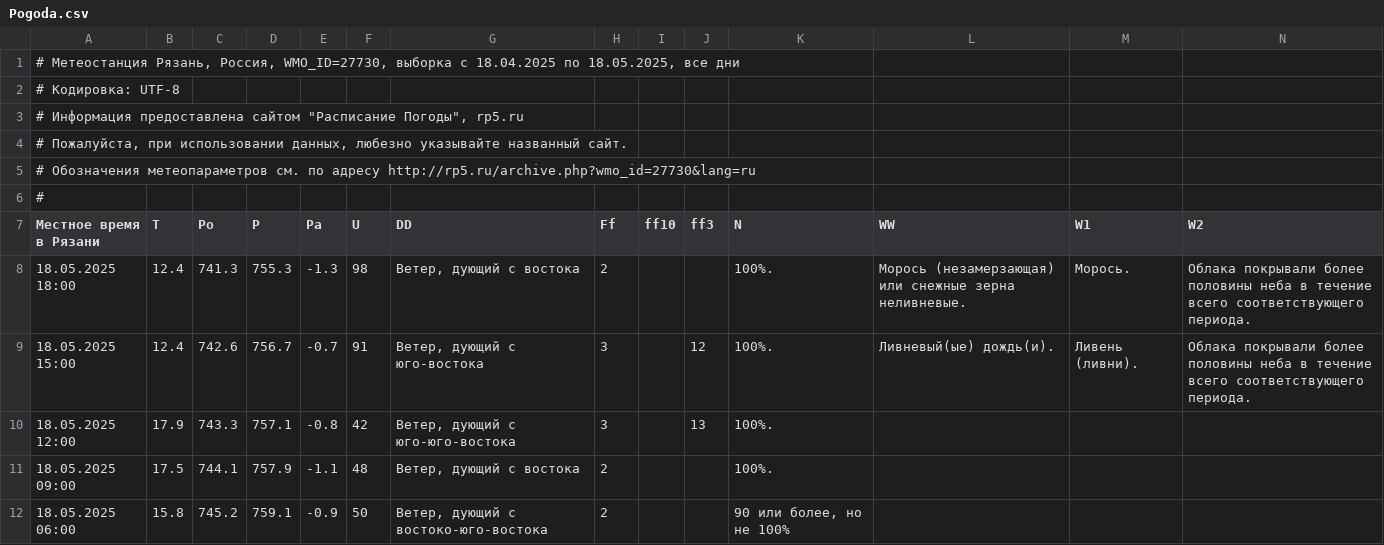
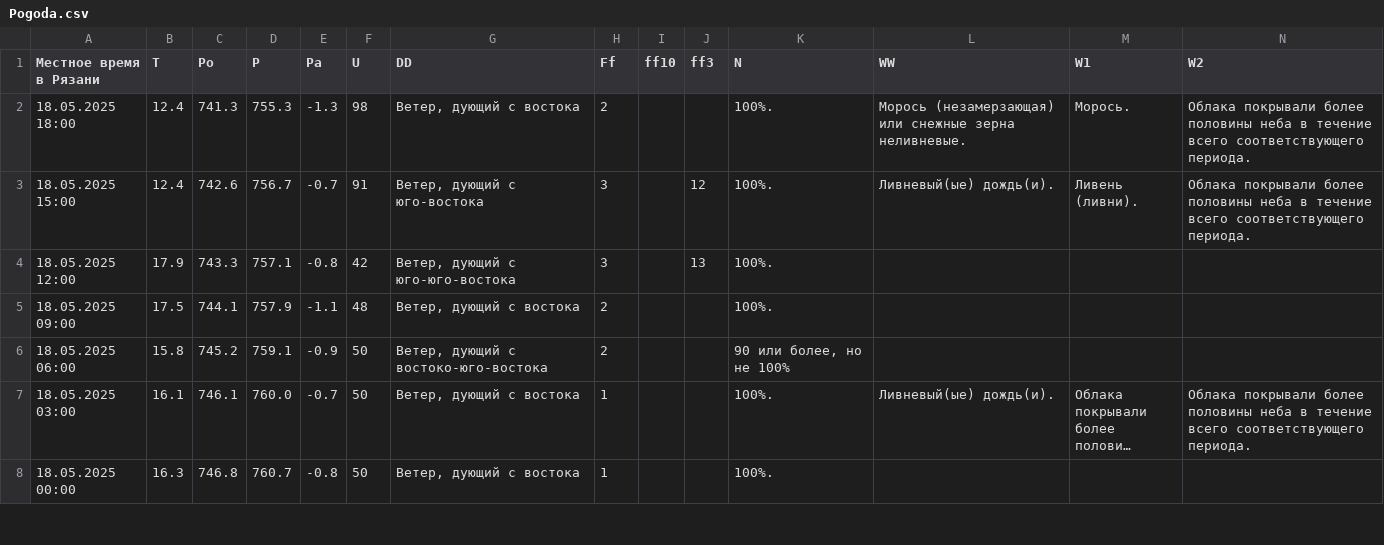
Before and after one commit to TatianaVassi/Pogoda, a CSV file: Pogoda.csv, drawn as a sheet; only a part is shown; the shorter side is filled out with more unchanged rows; long unchanged cells end in …; rows hold the shown columns only; the diff names each change by its address in the sheet, - before the commit and + after, or states it on an @@ line.

Commit message:
Update Pogoda.csv

```diff
--- a/Pogoda.csv
+++ b/Pogoda.csv
-row 1: # Метеостанция Рязань, Россия, WMO_ID=27730, выборка с 18.04.2025 по 18.05.2025, все дни
-row 2: # Кодировка: UTF-8
-row 3: # Информация предоставлена сайтом "Расписание Погоды", rp5.ru
-row 4: # Пожалуйста, при использовании данных, любезно указывайте названный сайт.
-row 5: # Обозначения метеопараметров см. по адресу http://rp5.ru/archive.php?wmo_id=27730&lang=ru
-row 6: #
```
